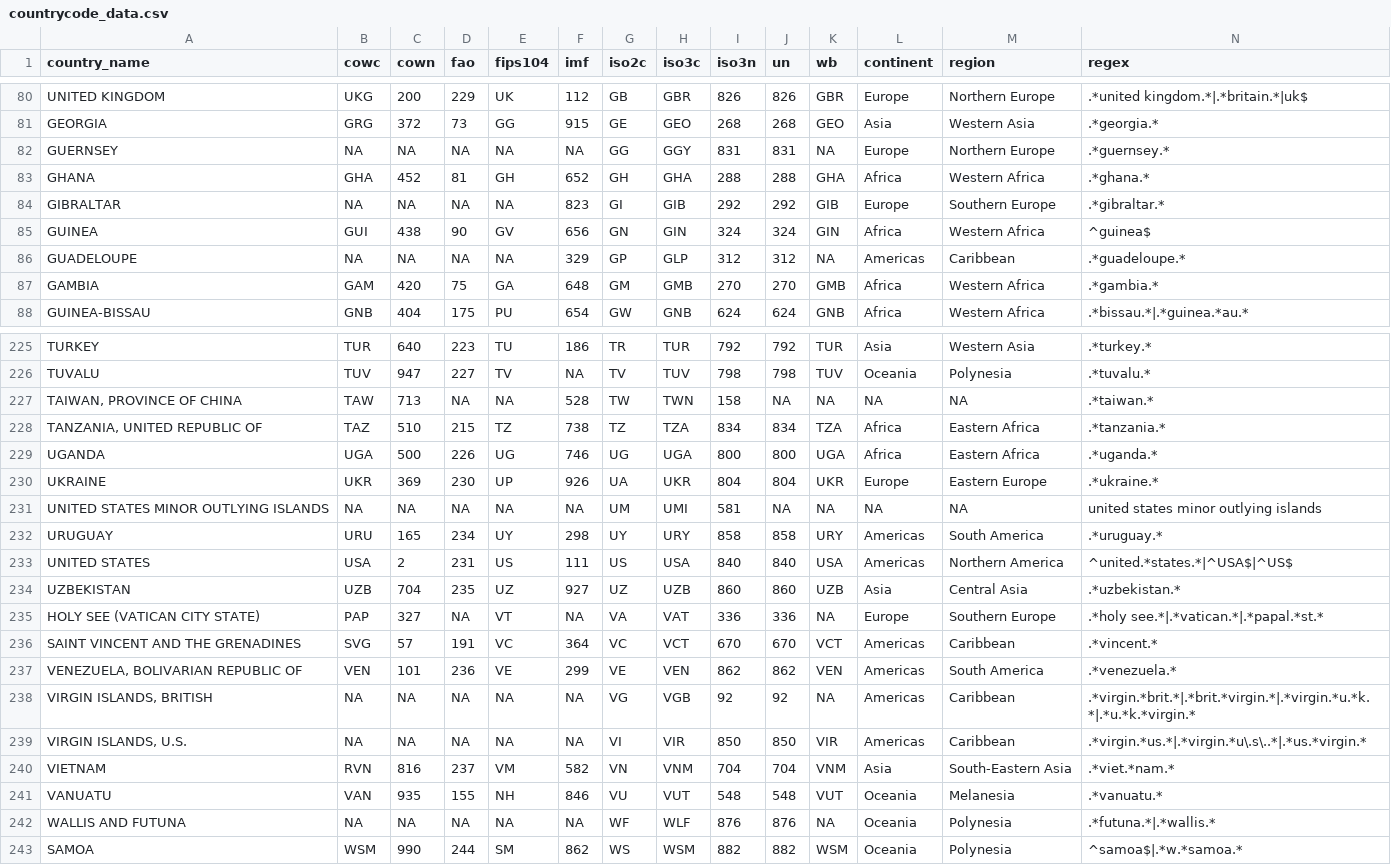
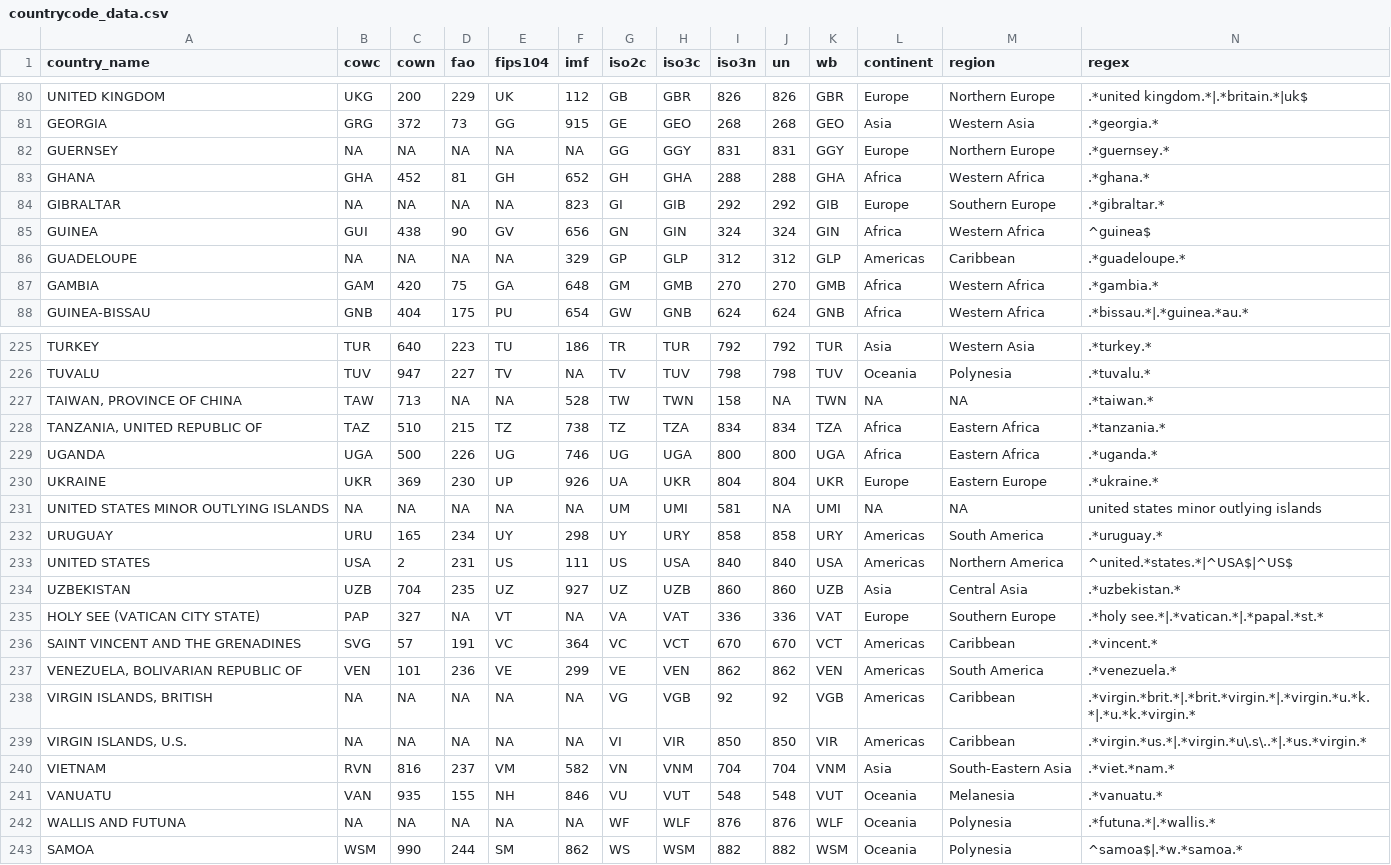
Before and after one commit to johnb30/pycountrycode, a CSV file: pycountrycode/data/countrycode_data.csv, drawn as a sheet; only a part is shown, gaps mark what is left out; the diff covers the shown part only.

```diff
--- a/pycountrycode/data/countrycode_data.csv
+++ b/pycountrycode/data/countrycode_data.csv
@@ -81,3 +81,3 @@
 "GEORGIA","GRG",372,73,"GG",915,"GE","GEO",268,268,"GEO","Asia","Western Asia",".*georgia.*"
-"GUERNSEY",NA,NA,NA,NA,NA,"GG","GGY",831,831,NA,"Europe","Northern Europe",".*guernsey.*"
+"GUERNSEY",NA,NA,NA,NA,NA,"GG","GGY",831,831,"GGY","Europe","Northern Europe",".*guernsey.*"
 "GHANA","GHA",452,81,"GH",652,"GH","GHA",288,288,"GHA","Africa","Western Africa",".*ghana.*"
@@ -85,3 +85,3 @@
 "GUINEA","GUI",438,90,"GV",656,"GN","GIN",324,324,"GIN","Africa","Western Africa","^guinea$"
-"GUADELOUPE",NA,NA,NA,NA,329,"GP","GLP",312,312,NA,"Americas","Caribbean",".*guadeloupe.*"
+"GUADELOUPE",NA,NA,NA,NA,329,"GP","GLP",312,312,"GLP","Americas","Caribbean",".*guadeloupe.*"
 "GAMBIA","GAM",420,75,"GA",648,"GM","GMB",270,270,"GMB","Africa","Western Africa",".*gambia.*"
@@ -226,3 +226,3 @@
 "TUVALU","TUV",947,227,"TV",NA,"TV","TUV",798,798,"TUV","Oceania","Polynesia",".*tuvalu.*"
-"TAIWAN, PROVINCE OF CHINA","TAW",713,NA,NA,528,"TW","TWN",158,NA,NA,NA,NA,".*taiwan.*"
+"TAIWAN, PROVINCE OF CHINA","TAW",713,NA,NA,528,"TW","TWN",158,NA,"TWN",NA,NA,".*taiwan.*"
 "TANZANIA, UNITED REPUBLIC OF","TAZ",510,215,"TZ",738,"TZ","TZA",834,834,"TZA","Africa","Eastern Africa",".*tanzania.*"
@@ -230,3 +230,3 @@
 "UKRAINE","UKR",369,230,"UP",926,"UA","UKR",804,804,"UKR","Europe","Eastern Europe",".*ukraine.*"
-"UNITED STATES MINOR OUTLYING ISLANDS",NA,NA,NA,NA,NA,"UM","UMI",581,NA,NA,NA,NA,"united states minor outlying islands"
+"UNITED STATES MINOR OUTLYING ISLANDS",NA,NA,NA,NA,NA,"UM","UMI",581,NA,"UMI",NA,NA,"united states minor outlying islands"
 "URUGUAY","URU",165,234,"UY",298,"UY","URY",858,858,"URY","Americas","South America",".*uruguay.*"
@@ -234,6 +234,6 @@
 "UZBEKISTAN","UZB",704,235,"UZ",927,"UZ","UZB",860,860,"UZB","Asia","Central Asia",".*uzbekistan.*"
-"HOLY SEE (VATICAN CITY STATE)","PAP",327,NA,"VT",NA,"VA","VAT",336,336,NA,"Europe","Southern Europe",".*holy see.*|.*vatican.*|.*papal.*st.*"
+"HOLY SEE (VATICAN CITY STATE)","PAP",327,NA,"VT",NA,"VA","VAT",336,336,"VAT","Europe","Southern Europe",".*holy see.*|.*vatican.*|.*papal.*st.*"
 "SAINT VINCENT AND THE GRENADINES","SVG",57,191,"VC",364,"VC","VCT",670,670,"VCT","Americas","Caribbean",".*vincent.*"
 "VENEZUELA, BOLIVARIAN REPUBLIC OF","VEN",101,236,"VE",299,"VE","VEN",862,862,"VEN","Americas","South America",".*venezuela.*"
-"VIRGIN ISLANDS, BRITISH",NA,NA,NA,NA,NA,"VG","VGB",92,92,NA,"Americas","Caribbean",".*virgin.*brit.*|.*brit.*virgin.*|.*virgin.*u.*k.*|.*u.*k.*virgin.*"
+"VIRGIN ISLANDS, BRITISH",NA,NA,NA,NA,NA,"VG","VGB",92,92,"VGB","Americas","Caribbean",".*virgin.*brit.*|.*brit.*virgin.*|.*virgin.*u.*k.*|.*u.*k.*virgin.*"
 "VIRGIN ISLANDS, U.S.",NA,NA,NA,NA,NA,"VI","VIR",850,850,"VIR","Americas","Caribbean",".*virgin.*us.*|.*virgin.*u\.s\..*|.*us.*virgin.*"
@@ -241,3 +241,3 @@
 "VANUATU","VAN",935,155,"NH",846,"VU","VUT",548,548,"VUT","Oceania","Melanesia",".*vanuatu.*"
-"WALLIS AND FUTUNA",NA,NA,NA,NA,NA,"WF","WLF",876,876,NA,"Oceania","Polynesia",".*futuna.*|.*wallis.*"
+"WALLIS AND FUTUNA",NA,NA,NA,NA,NA,"WF","WLF",876,876,"WLF","Oceania","Polynesia",".*futuna.*|.*wallis.*"
 "SAMOA","WSM",990,244,"SM",862,"WS","WSM",882,882,"WSM","Oceania","Polynesia","^samoa$|.*w.*samoa.*"
```
Also changed, not shown: 1 added row and 30 edited cells elsewhere in this file.
